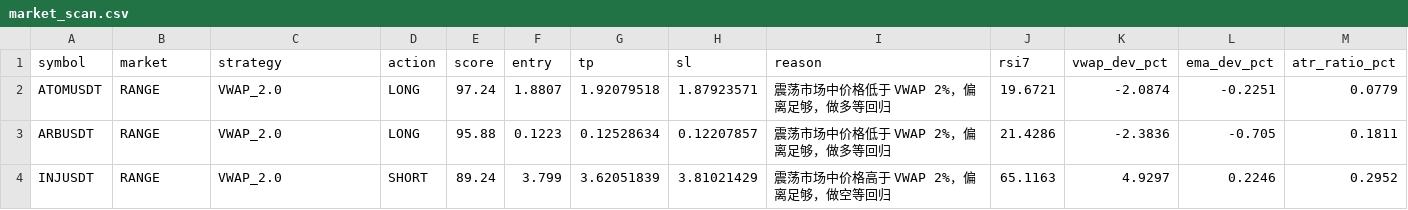
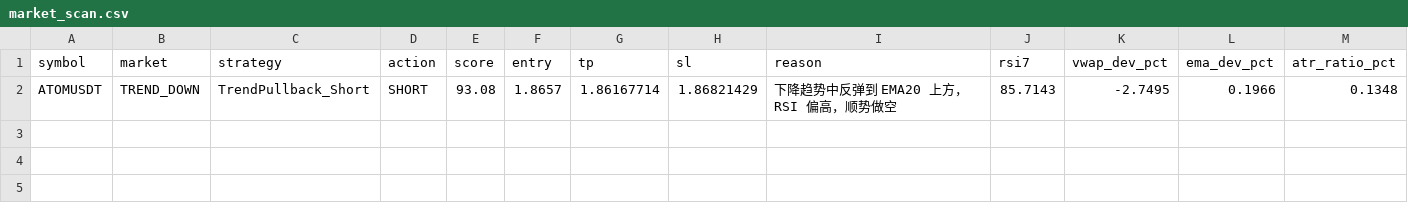
Before and after one commit to jihong0726/Back-Test, a CSV file: reports/market_scan.csv, drawn as a sheet; removed rows and columns are numbered as before the commit, all else as after; the diff names each change by its address in the sheet, - before the commit and + after, or states it on an @@ line.

```diff
--- a/reports/market_scan.csv
+++ b/reports/market_scan.csv
-row 2: ATOMUSDT | RANGE | VWAP_2.0 | LONG | 97.24 | 1.8807 | 1.92079518 | 1.87923571 | 震荡市场中价格低于 VWAP 2%，偏离足够，做多等回归 | 19.6721 | -2.0874 | -0.2251 | 0.0779
-row 3: ARBUSDT | RANGE | VWAP_2.0 | LONG | 95.88 | 0.1223 | 0.12528634 | 0.12207857 | 震荡市场中价格低于 VWAP 2%，偏离足够，做多等回归 | 21.4286 | -2.3836 | -0.705 | 0.1811
-row 4: INJUSDT | RANGE | VWAP_2.0 | SHORT | 89.24 | 3.799 | 3.62051839 | 3.81021429 | 震荡市场中价格高于 VWAP 2%，偏离足够，做空等回归 | 65.1163 | 4.9297 | 0.2246 | 0.2952
+row 2: ATOMUSDT | TREND_DOWN | TrendPullback_Short | SHORT | 93.08 | 1.8657 | 1.86167714 | 1.86821429 | 下降趋势中反弹到 EMA20 上方，RSI 偏高，顺势做空 | 85.7143 | -2.7495 | 0.1966 | 0.1348
```
Also changed, not shown: reports/decision_log.csv, reports/signals.csv, 3 other files.
